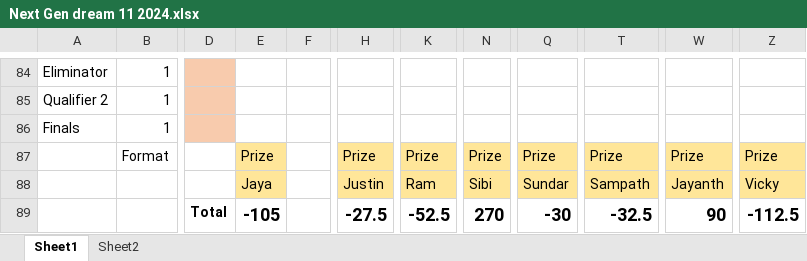
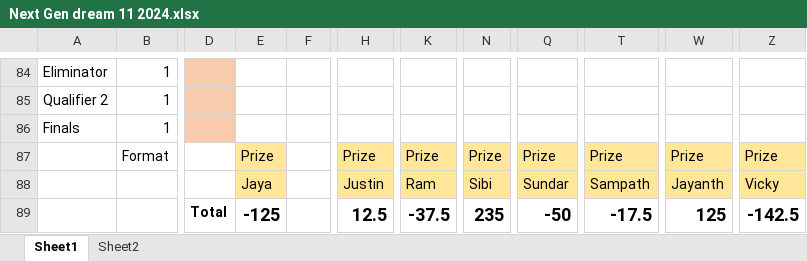
Before and after one commit to PaulJustin/IPL, an Excel workbook: 2024/Next Gen dream 11 2024.xlsx, sheet Sheet1, drawn as a sheet; only a part is shown, gaps mark what is left out; values as stored, in another font and other column widths than the file's, no borders; conditional formats not drawn; the diff covers the shown part only; the diff names each change by its address in the sheet, - before the commit and + after, or states it on an @@ line.

```diff
--- a/2024/Next Gen dream 11 2024.xlsx (sheet Sheet1)
+++ b/2024/Next Gen dream 11 2024.xlsx (sheet Sheet1)
-E89: -105
+E89: -125
-H89: -27.5
+H89: 12.5
-K89: -52.5
+K89: -37.5
-N89: 270
+N89: 235
-Q89: -30
+Q89: -50
-T89: -32.5
+T89: -17.5
-W89: 90
+W89: 125
-Z89: -112.5
+Z89: -142.5
```
Also changed, not shown: 2 added rows, 2 removed rows and 37 hidden or unhidden rows elsewhere in this sheet.
